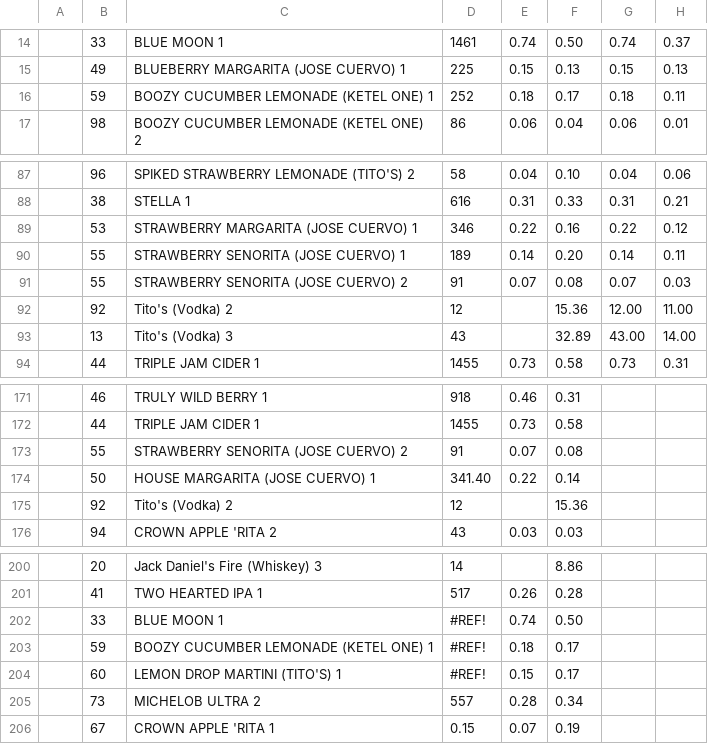
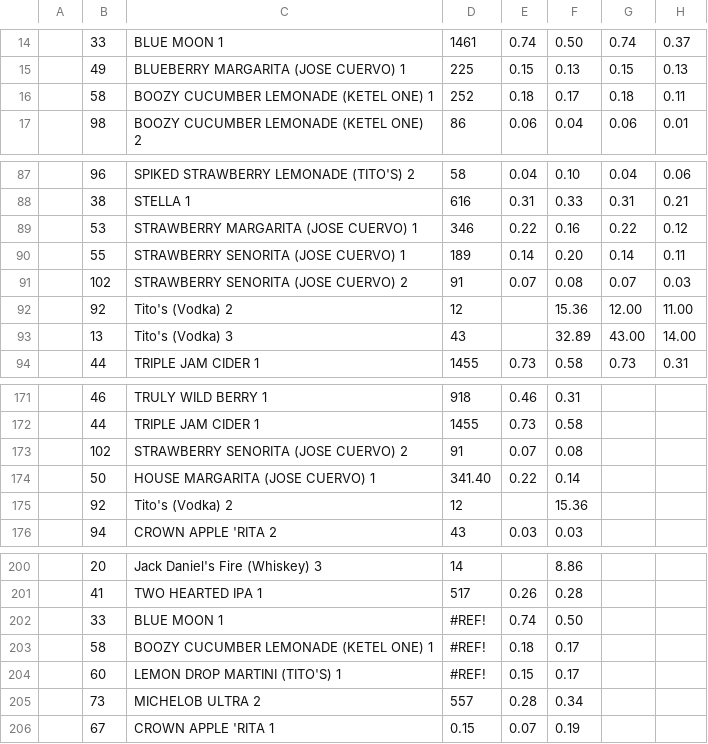
Before and after one commit to onparbar/OnParBeverageRecipes, a CSV file: public/data/weekly-usage-history.csv, drawn as a sheet; only a part is shown, gaps mark what is left out; the diff names each change by its address in the sheet, - before the commit and + after, or states it on an @@ line.

```diff
--- a/public/data/weekly-usage-history.csv
+++ b/public/data/weekly-usage-history.csv
-B16: 59
+B16: 58
-B91: 55
+B91: 102
-B173: 55
+B173: 102
-B203: 59
+B203: 58
```
Also changed, not shown: public/data/weekly-usage-history-extra.csv, 12 other files.
